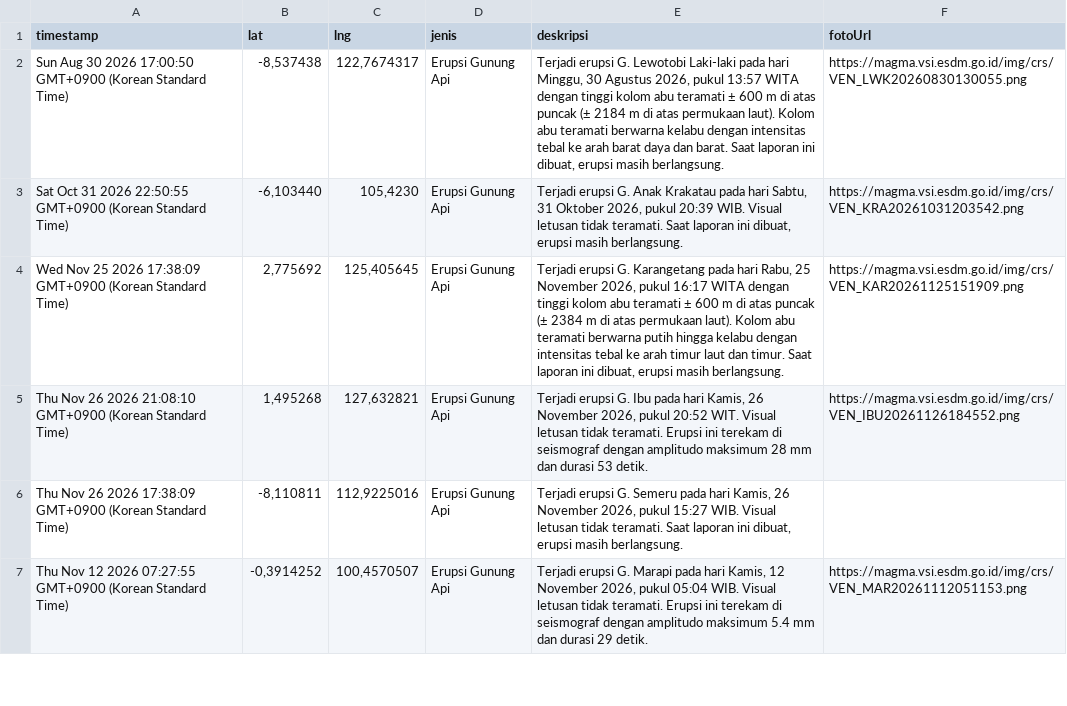
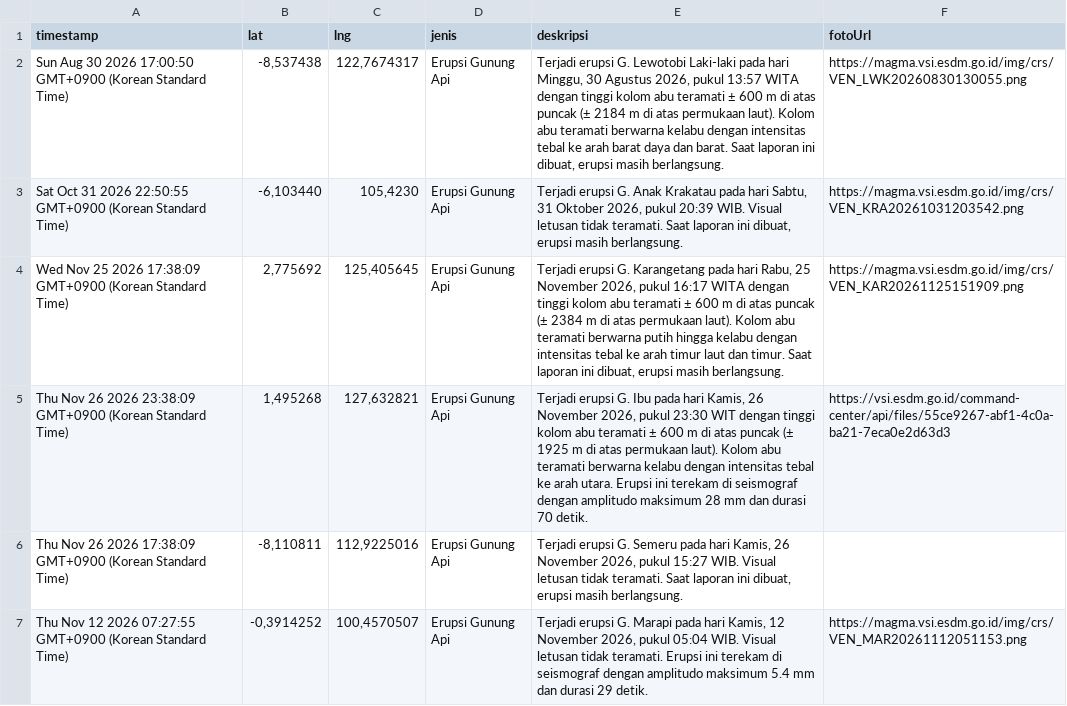
Before and after one commit to gpmlabuangnamrole-cell/Rescue, a CSV file: Laporan Rescue.csv, drawn as a sheet; only a part is shown.

Commit message:
Update Laporan Rescue otomatis dari Google Sheet

```diff
--- a/Laporan Rescue.csv
+++ b/Laporan Rescue.csv
@@ -4,3 +4,3 @@
 "Wed Nov 25 2026 17:38:09 GMT+0900 (Korean Standard Time)","2,775692","125,405645","Erupsi Gunung Api","Terjadi erupsi G. Karangetang pada hari Rabu, 25 November 2026, pukul 16:17 WITA dengan tinggi kolom abu teramati ± 600 m di atas puncak (± 2384 m di atas permukaan laut). Kolom abu teramati berwarna putih hingga kelabu dengan intensitas tebal ke arah timur laut dan timur. Saat laporan ini dibuat, erupsi masih berlangsung.","https://magma.vsi.esdm.go.id/img/crs/VEN_KAR20261125151909.png"
-"Thu Nov 26 2026 21:08:10 GMT+0900 (Korean Standard Time)","1,495268","127,632821","Erupsi Gunung Api","Terjadi erupsi G. Ibu pada hari Kamis, 26 November 2026, pukul 20:52 WIT. Visual letusan tidak teramati. Erupsi ini terekam di seismograf dengan amplitudo maksimum 28 mm dan durasi 53 detik.","https://magma.vsi.esdm.go.id/img/crs/VEN_IBU20261126184552.png"
+"Thu Nov 26 2026 23:38:09 GMT+0900 (Korean Standard Time)","1,495268","127,632821","Erupsi Gunung Api","Terjadi erupsi G. Ibu pada hari Kamis, 26 November 2026, pukul 23:30 WIT dengan tinggi kolom abu teramati ± 600 m di atas puncak (± 1925 m di atas permukaan laut). Kolom abu teramati berwarna kelabu dengan intensitas tebal ke arah utara. Erupsi ini terekam di seismograf dengan amplitudo maksimum 28 mm dan durasi 70 detik.","https://vsi.esdm.go.id/command-center/api/files/55ce9267-abf1-4c0a-ba21-7eca0e2d63d3"
 "Thu Nov 26 2026 17:38:09 GMT+0900 (Korean Standard Time)","-8,110811","112,9225016","Erupsi Gunung Api","Terjadi erupsi G. Semeru pada hari Kamis, 26 November 2026, pukul 15:27 WIB. Visual letusan tidak teramati. Saat laporan ini dibuat, erupsi masih berlangsung.",""
```
